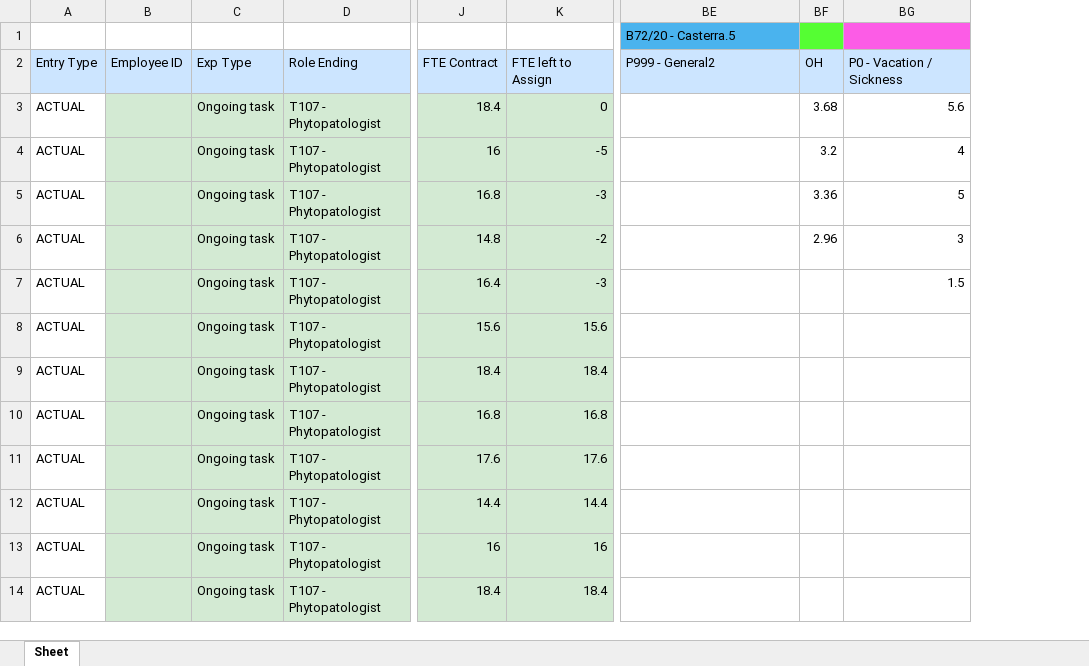
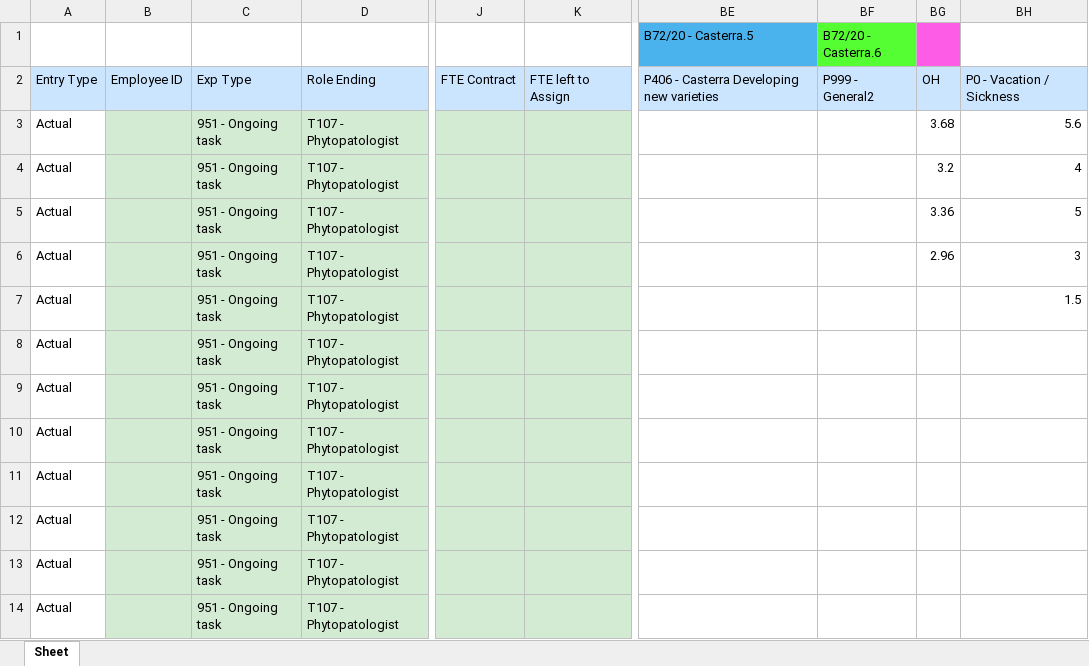
Before and after one commit to AlmogHaviv/ExcelWizard, an Excel workbook: data/PhytopathologyLab_5_2024.xlsx, sheet Sheet, drawn as a sheet; only a part is shown, gaps mark what is left out; values as stored, in another font and other column widths than the file's, no borders; removed rows and columns are numbered as before the commit, all else as after; the diff names each change by its address in the sheet, - before the commit and + after, or states it on an @@ line.

```diff
--- a/data/PhytopathologyLab_5_2024.xlsx (sheet Sheet)
+++ b/data/PhytopathologyLab_5_2024.xlsx (sheet Sheet)
-column A, rows 2-14: Entry Type | ACTUAL | ACTUAL | ACTUAL | ACTUAL | ACTUAL | ACTUAL | ACTUAL | ACTUAL | ACTUAL | ACTUAL | ACTUAL | ACTUAL
+column A, rows 2-14: Entry Type | Actual | Actual | Actual | Actual | Actual | Actual | Actual | Actual | Actual | Actual | Actual | Actual
-column C, rows 2-14: Exp Type | Ongoing task | Ongoing task | Ongoing task | Ongoing task | Ongoing task | Ongoing task | Ongoing task | Ongoing task | Ongoing task | Ongoing task | Ongoing task | Ongoing task
+column C, rows 2-14: Exp Type | 951 - Ongoing task | 951 - Ongoing task | 951 - Ongoing task | 951 - Ongoing task | 951 - Ongoing task | 951 - Ongoing task | 951 - Ongoing task | 951 - Ongoing task | 951 - Ongoing task | 951 - Ongoing task | 951 - Ongoing task | 951 - Ongoing task
-column J, rows 2-14: FTE Contract | 18.4 | 16 | 16.8 | 14.8 | 16.4 | 15.6 | 18.4 | 16.8 | 17.6 | 14.4 | 16 | 18.4
-column K, rows 2-14: FTE left to Assign | 0 | -5 | -3 | -2 | -3 | 15.6 | 18.4 | 16.8 | 17.6 | 14.4 | 16 | 18.4
+column J, row 2: FTE Contract
+column K, row 2: FTE left to Assign
+column BF (B72/20 - Casterra.6), row 2: P999 - General2
-BG1 fill: #55FE33
+BG1 fill: #FC5CE6
-BH1 fill: #FC5CE6
+BH1 fill: none
-BE2 (B72/20 - Casterra.5): P999 - General2
+BE2 (B72/20 - Casterra.5): P406 - Casterra Developing new varieties
```
Also changed, not shown: data/GreenHouse_5_2024.xlsx, data/Non Controlled GreenHouse_5_2024.xlsx, 26 other files.
